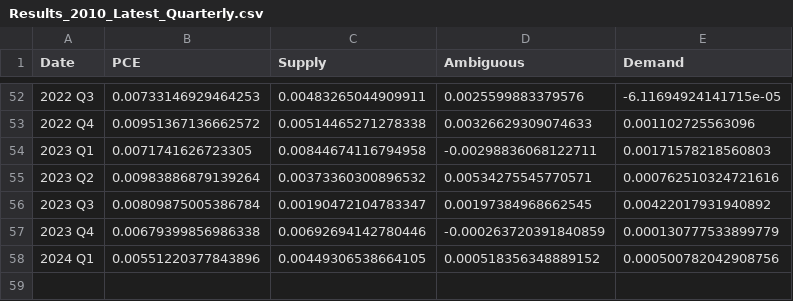
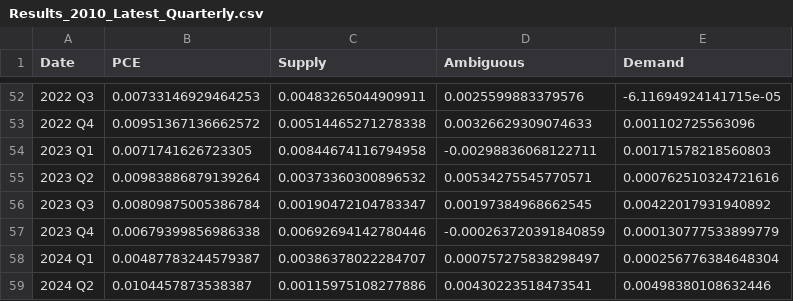
Before and after one commit to trevortombe/inflation, a CSV file: ChenTombeReplication/Files/Results_2010_Latest_Quarterly.csv, drawn as a sheet; only a part is shown, gaps mark what is left out.

```diff
--- a/ChenTombeReplication/Files/Results_2010_Latest_Quarterly.csv
+++ b/ChenTombeReplication/Files/Results_2010_Latest_Quarterly.csv
@@ -57,2 +57,3 @@
 2023 Q4,0.00679399856986338,0.00692694142780446,-0.000263720391840859,0.000130777533899779
-2024 Q1,0.00551220377843896,0.00449306538664105,0.000518356348889152,0.000500782042908756
+2024 Q1,0.00487783244579387,0.00386378022284707,0.000757275838298497,0.000256776384648304
+2024 Q2,0.0104457873538387,0.00115975108277886,0.00430223518473541,0.00498380108632446
```
Also changed, not shown: ChenTombeReplication/Files/Results_2010_Latest_Annual.csv, 10 other files.
